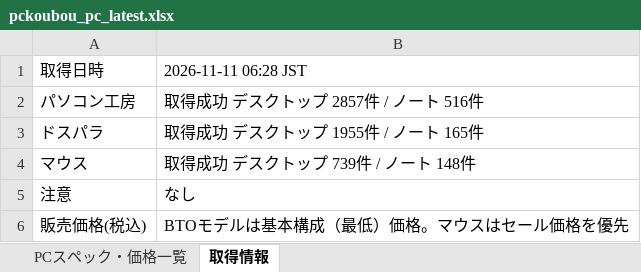
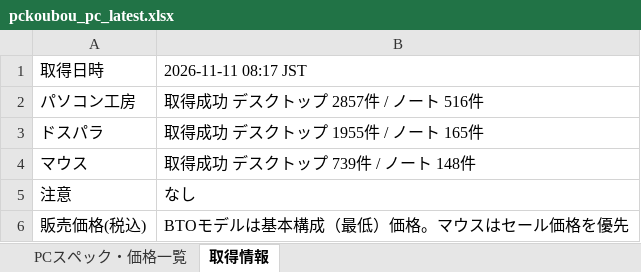
Before and after one commit to knoro-hue/pcprice_reseach_list, an Excel workbook: output/pckoubou_pc_latest.xlsx, sheet 取得情報, drawn as a sheet; values as stored, in another font and other column widths than the file's, no borders; the diff names each change by its address in the sheet, - before the commit and + after, or states it on an @@ line.

```diff
--- a/output/pckoubou_pc_latest.xlsx (sheet 取得情報)
+++ b/output/pckoubou_pc_latest.xlsx (sheet 取得情報)
-B1: 2026-11-11 06:28 JST
+B1: 2026-11-11 08:17 JST
```
Also changed, not shown: sheet PCスペック・価格一覧, output/pc_price_latest.xlsx, 3 other files.
